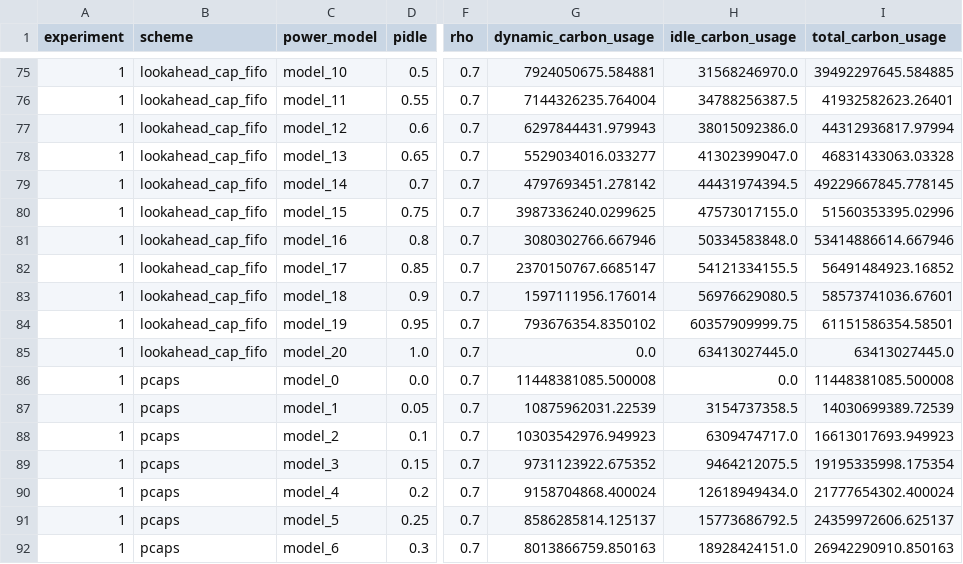
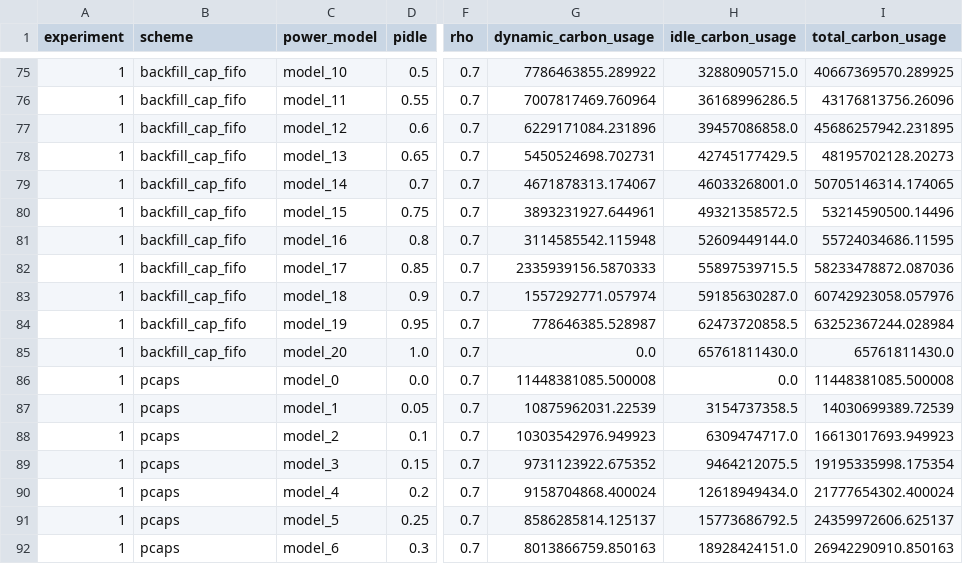
Before and after one commit to FKnoell/master_thesis, a CSV file: simulator/results/carbon_power_models.csv, drawn as a sheet; only a part is shown, gaps mark what is left out; the diff covers the shown part only; the diff names each change by its address in the sheet, - before the commit and + after, or states it on an @@ line.

Commit message:
feat: power-aware FIFO backfilling

```diff
--- a/simulator/results/carbon_power_models.csv
+++ b/simulator/results/carbon_power_models.csv
-B75:B85 (scheme): lookahead_cap_fifo
+B75:B85 (scheme): backfill_cap_fifo
-G75 (dynamic_carbon_usage): 7924050675.584881
+G75 (dynamic_carbon_usage): 7786463855.289922
-H75 (idle_carbon_usage): 31568246970.0
+H75 (idle_carbon_usage): 32880905715.0
-I75 (total_carbon_usage): 39492297645.584885
+I75 (total_carbon_usage): 40667369570.289925
-G76 (dynamic_carbon_usage): 7144326235.764004
+G76 (dynamic_carbon_usage): 7007817469.760964
-H76 (idle_carbon_usage): 34788256387.5
+H76 (idle_carbon_usage): 36168996286.5
-I76 (total_carbon_usage): 41932582623.26401
+I76 (total_carbon_usage): 43176813756.26096
-G77 (dynamic_carbon_usage): 6297844431.979943
+G77 (dynamic_carbon_usage): 6229171084.231896
-H77 (idle_carbon_usage): 38015092386.0
+H77 (idle_carbon_usage): 39457086858.0
-I77 (total_carbon_usage): 44312936817.97994
+I77 (total_carbon_usage): 45686257942.231895
-G78 (dynamic_carbon_usage): 5529034016.033277
+G78 (dynamic_carbon_usage): 5450524698.702731
-H78 (idle_carbon_usage): 41302399047.0
+H78 (idle_carbon_usage): 42745177429.5
-I78 (total_carbon_usage): 46831433063.03328
+I78 (total_carbon_usage): 48195702128.20273
-G79 (dynamic_carbon_usage): 4797693451.278142
+G79 (dynamic_carbon_usage): 4671878313.174067
-H79 (idle_carbon_usage): 44431974394.5
+H79 (idle_carbon_usage): 46033268001.0
-I79 (total_carbon_usage): 49229667845.778145
+I79 (total_carbon_usage): 50705146314.174065
-G80 (dynamic_carbon_usage): 3987336240.0299625
+G80 (dynamic_carbon_usage): 3893231927.644961
-H80 (idle_carbon_usage): 47573017155.0
+H80 (idle_carbon_usage): 49321358572.5
-I80 (total_carbon_usage): 51560353395.02996
+I80 (total_carbon_usage): 53214590500.14496
-G81 (dynamic_carbon_usage): 3080302766.667946
+G81 (dynamic_carbon_usage): 3114585542.115948
-H81 (idle_carbon_usage): 50334583848.0
+H81 (idle_carbon_usage): 52609449144.0
-I81 (total_carbon_usage): 53414886614.667946
+I81 (total_carbon_usage): 55724034686.11595
-G82 (dynamic_carbon_usage): 2370150767.6685147
+G82 (dynamic_carbon_usage): 2335939156.5870333
-H82 (idle_carbon_usage): 54121334155.5
+H82 (idle_carbon_usage): 55897539715.5
-I82 (total_carbon_usage): 56491484923.16852
+I82 (total_carbon_usage): 58233478872.087036
-G83 (dynamic_carbon_usage): 1597111956.176014
+G83 (dynamic_carbon_usage): 1557292771.057974
-H83 (idle_carbon_usage): 56976629080.5
+H83 (idle_carbon_usage): 59185630287.0
-I83 (total_carbon_usage): 58573741036.67601
+I83 (total_carbon_usage): 60742923058.057976
-G84 (dynamic_carbon_usage): 793676354.8350102
+G84 (dynamic_carbon_usage): 778646385.528987
-H84 (idle_carbon_usage): 60357909999.75
+H84 (idle_carbon_usage): 62473720858.5
-I84 (total_carbon_usage): 61151586354.58501
+I84 (total_carbon_usage): 63252367244.028984
-H85 (idle_carbon_usage): 63413027445.0
+H85 (idle_carbon_usage): 65761811430.0
-I85 (total_carbon_usage): 63413027445.0
+I85 (total_carbon_usage): 65761811430.0
```
Also changed, not shown: 39 edited cells elsewhere in this file, 3 other files.
